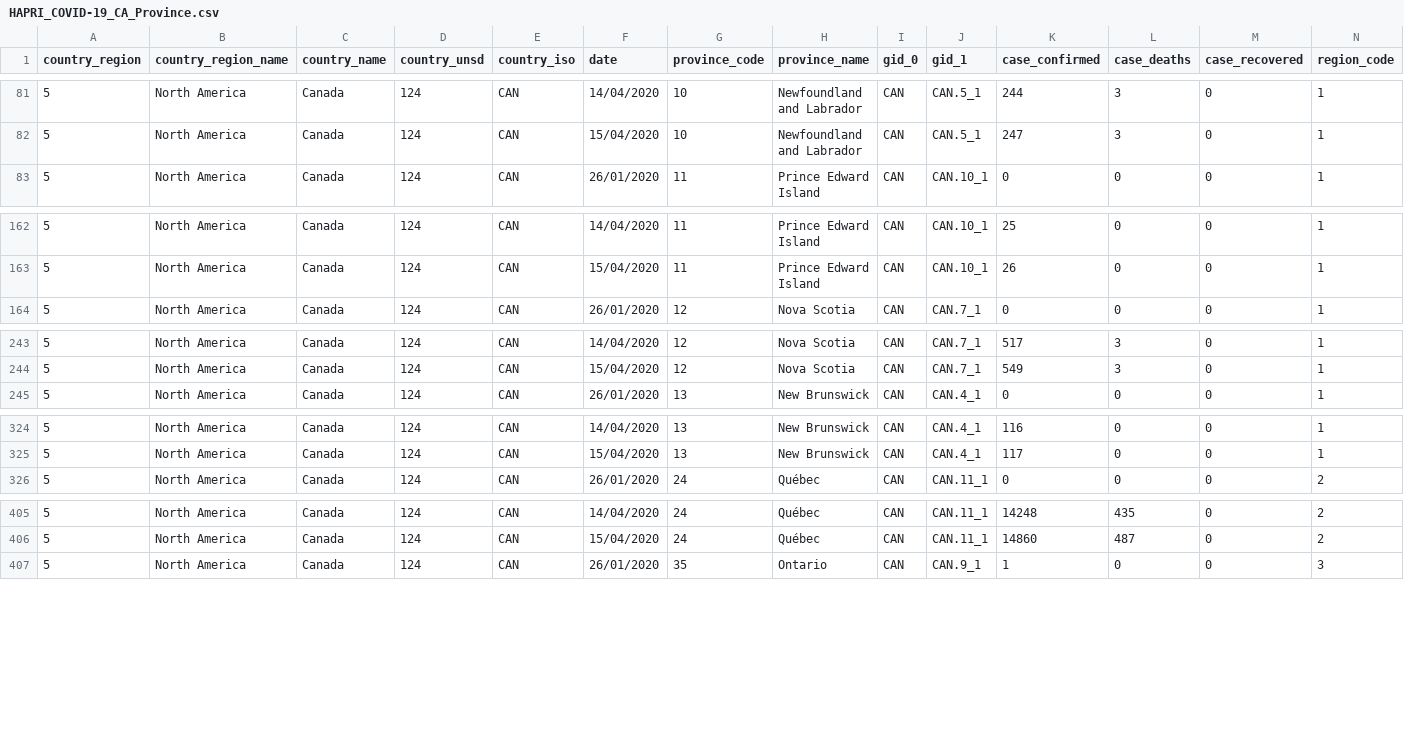
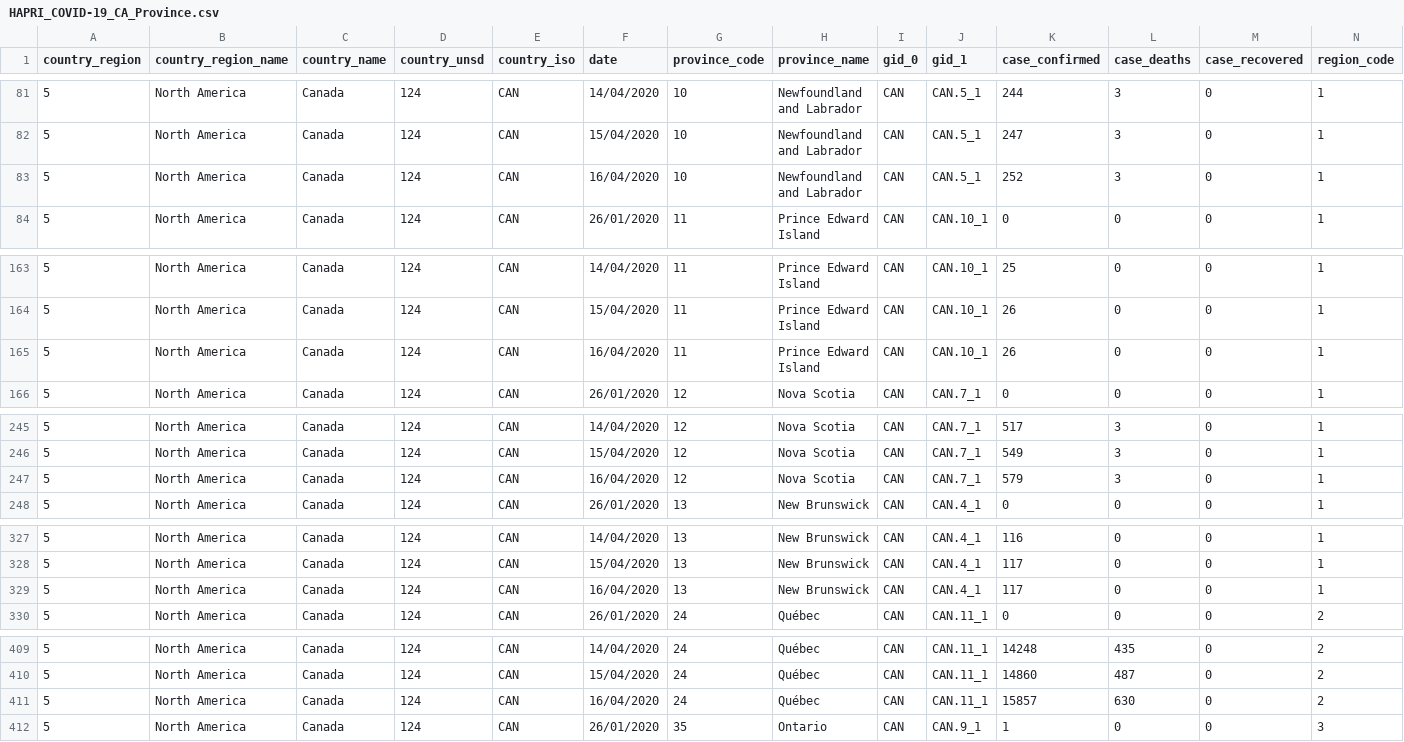
Before and after one commit to HAPRIvn/Open-Access-Data, a CSV file: Data/HAPRI_COVID-19_CA_Province.csv, drawn as a sheet; only a part is shown, gaps mark what is left out; the diff covers the shown part only; the diff names each change by its address in the sheet, - before the commit and + after, or states it on an @@ line.

```diff
--- a/Data/HAPRI_COVID-19_CA_Province.csv
+++ b/Data/HAPRI_COVID-19_CA_Province.csv
+row 83: 5 | North America | Canada | 124 | CAN | 16/04/2020 | 10 | Newfoundland and Labrador | CAN | CAN.5_1 | 252 | 3 | 0 | 1
+row 165: 5 | North America | Canada | 124 | CAN | 16/04/2020 | 11 | Prince Edward Island | CAN | CAN.10_1 | 26 | 0 | 0 | 1
+row 247: 5 | North America | Canada | 124 | CAN | 16/04/2020 | 12 | Nova Scotia | CAN | CAN.7_1 | 579 | 3 | 0 | 1
+row 329: 5 | North America | Canada | 124 | CAN | 16/04/2020 | 13 | New Brunswick | CAN | CAN.4_1 | 117 | 0 | 0 | 1
+row 411: 5 | North America | Canada | 124 | CAN | 16/04/2020 | 24 | Québec | CAN | CAN.11_1 | 15857 | 630 | 0 | 2
```
Also changed, not shown: 7 added rows elsewhere in this file, Data/HAPRI_COVID-19_AU_Province.csv, Data/HAPRI_COVID-19_CN_Province.csv, 2 other files.
